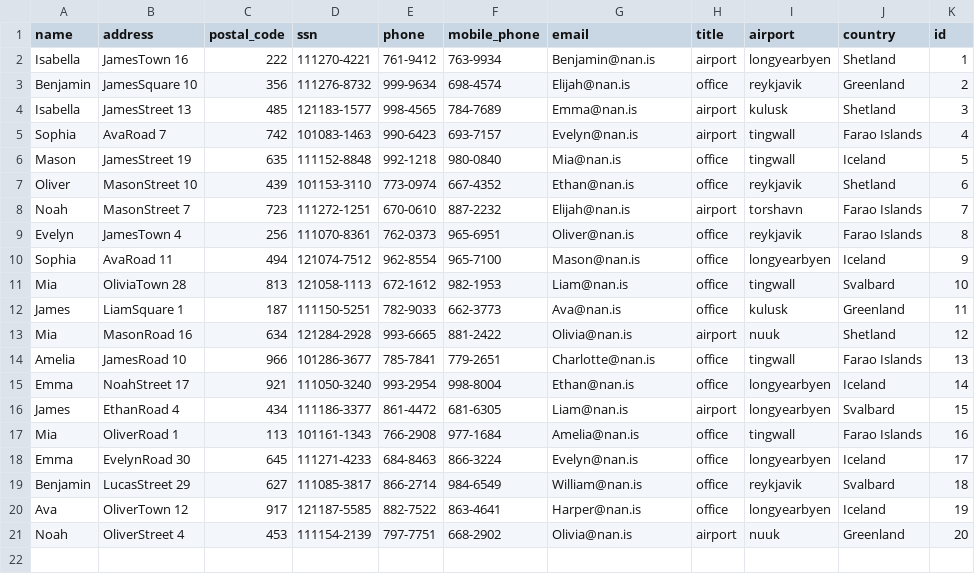
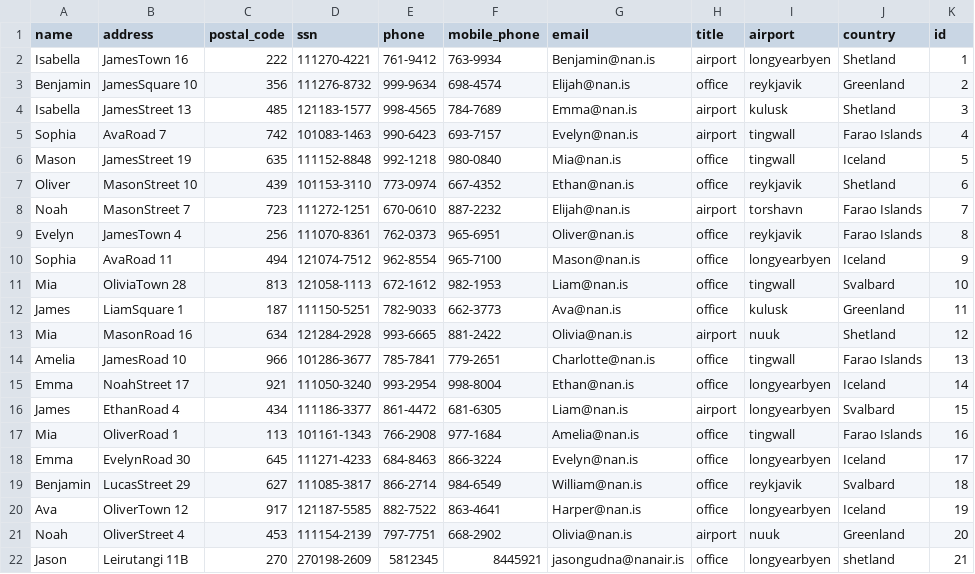
Before and after one commit to stebbilax/-VLN1-2020-H23, a CSV file: src/Data/data/employees.csv, drawn as a sheet.

Commit message:
Register employee and append type

```diff
--- a/src/Data/data/employees.csv
+++ b/src/Data/data/employees.csv
@@ -21 +21,2 @@ Ava,OliverTown 12,917,121187-5585,882-7522,863-4641,Harper@nan.is,office,longyea
 Noah,OliverStreet 4,453,111154-2139,797-7751,668-2902,Olivia@nan.is,airport,nuuk,Greenland,20
+Jason,Leirutangi 11B,270,270198-2609,5812345,8445921,jasongudna@nanair.is,office,longyearbyen,shetland,21
```
Also changed, not shown: 7 other files.
